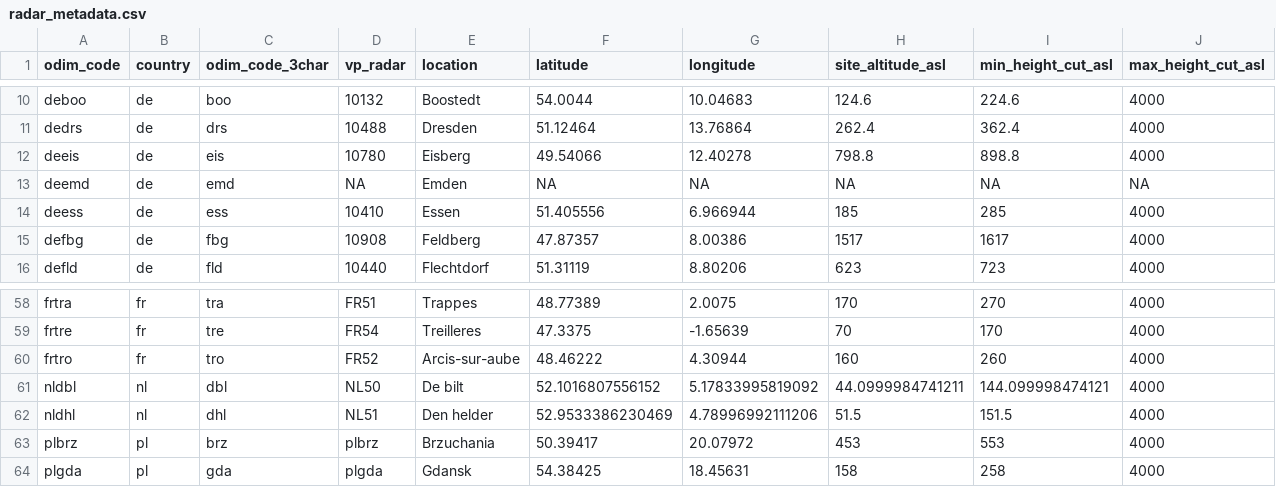
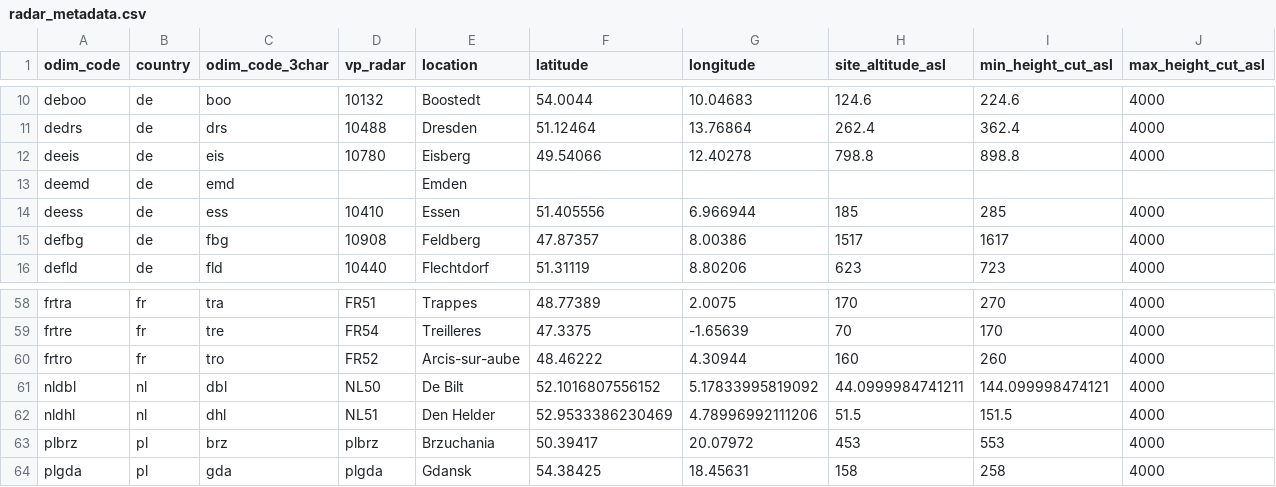
Before and after one commit to Tubbz-alt/vp-processing, a CSV file: settings/radar_metadata.csv, drawn as a sheet; only a part is shown, gaps mark what is left out.

Commit message:
Remove NA and update NL radar names

```diff
--- a/settings/radar_metadata.csv
+++ b/settings/radar_metadata.csv
@@ -12,3 +12,3 @@
 "deeis","de","eis","10780","Eisberg","49.54066","12.40278","798.8","898.8","4000"
-"deemd","de","emd",NA,"Emden",NA,NA,NA,NA,NA
+"deemd","de","emd",,"Emden",,,,,
 "deess","de","ess","10410","Essen","51.405556","6.966944","185","285","4000"
@@ -60,4 +60,4 @@
 "frtro","fr","tro","FR52","Arcis-sur-aube","48.46222","4.30944","160","260","4000"
-"nldbl","nl","dbl","NL50","De bilt","52.1016807556152","5.17833995819092","44.0999984741211","144.099998474121","4000"
-"nldhl","nl","dhl","NL51","Den helder","52.9533386230469","4.78996992111206","51.5","151.5","4000"
+"nldbl","nl","dbl","NL50","De Bilt","52.1016807556152","5.17833995819092","44.0999984741211","144.099998474121","4000"
+"nldhl","nl","dhl","NL51","Den Helder","52.9533386230469","4.78996992111206","51.5","151.5","4000"
 "plbrz","pl","brz","plbrz","Brzuchania","50.39417","20.07972","453","553","4000"
```
